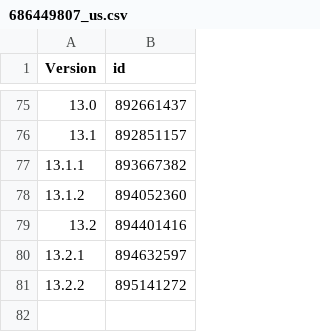
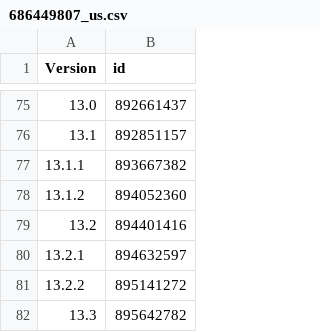
Before and after one commit to invalidunit/cac_bark, a CSV file: Library/Record/com.nan.cac/686449807_us.csv, drawn as a sheet; only a part is shown, gaps mark what is left out.

```diff
--- a/Library/Record/com.nan.cac/686449807_us.csv
+++ b/Library/Record/com.nan.cac/686449807_us.csv
@@ -81 +81,2 @@ Version,id
 13.2.2,895141272
+13.3,895642782
```
Also changed, not shown: 1 other file.
